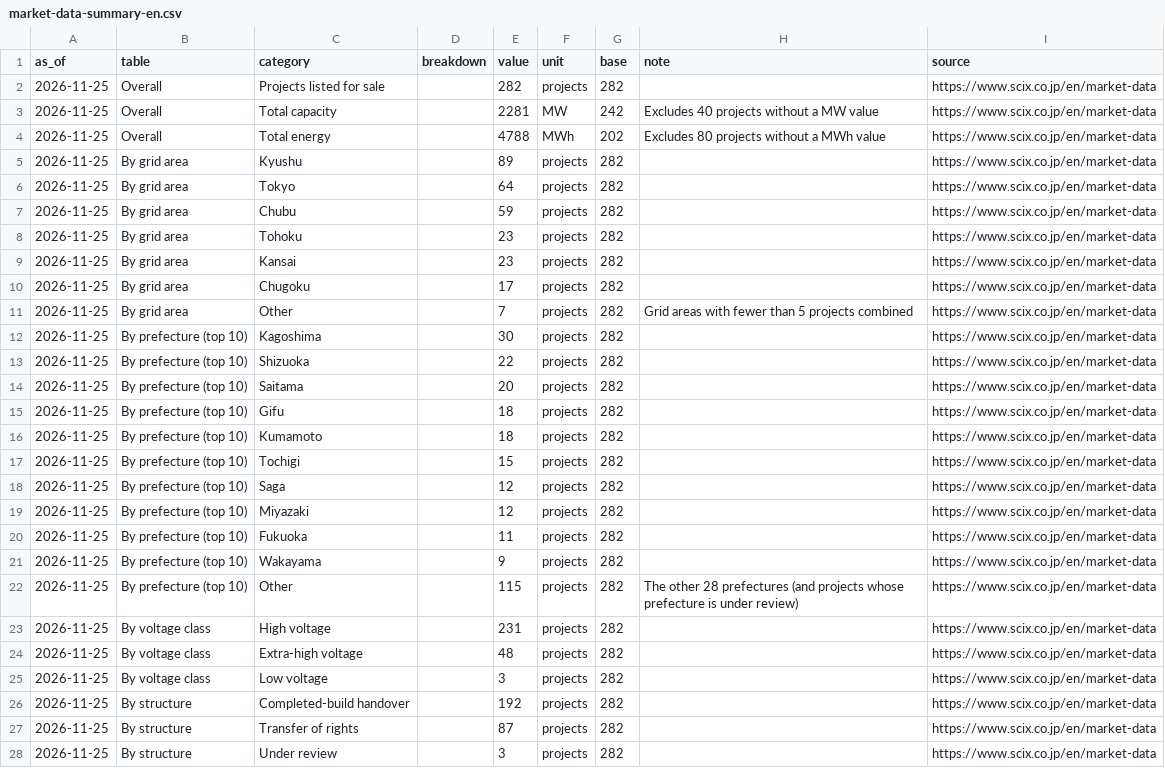
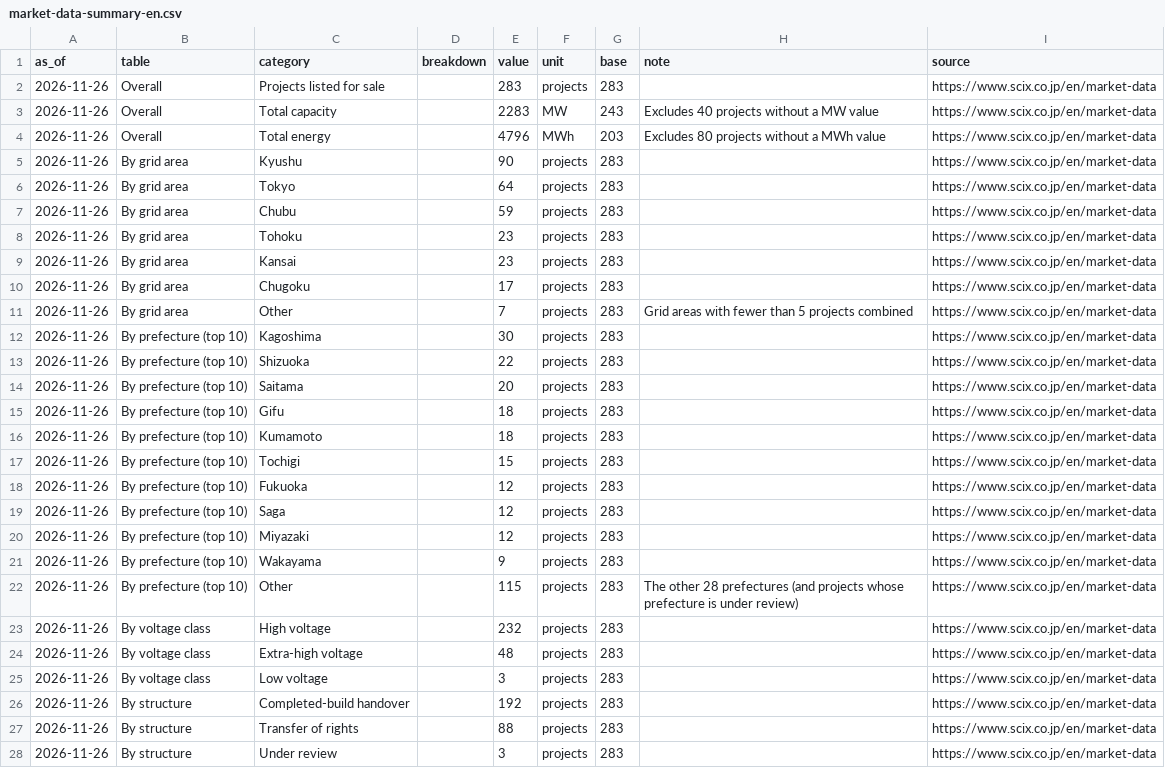
Before and after one commit to nakashimashinya-a11y/scix-web, a CSV file: files/market-data/market-data-summary-en.csv, drawn as a sheet; only a part is shown; the diff covers the shown part only.

```diff
--- a/files/market-data/market-data-summary-en.csv
+++ b/files/market-data/market-data-summary-en.csv
@@ -1,28 +1,28 @@
 as_of,table,category,breakdown,value,unit,base,note,source
-2026-11-25,Overall,Projects listed for sale,,282,projects,282,,https://www.scix.co.jp/en/market-data
-2026-11-25,Overall,Total capacity,,2281,MW,242,Excludes 40 projects without a MW value,https://www.scix.co.jp/en/market-data
-2026-11-25,Overall,Total energy,,4788,MWh,202,Excludes 80 projects without a MWh value,https://www.scix.co.jp/en/market-data
-2026-11-25,By grid area,Kyushu,,89,projects,282,,https://www.scix.co.jp/en/market-data
-2026-11-25,By grid area,Tokyo,,64,projects,282,,https://www.scix.co.jp/en/market-data
-2026-11-25,By grid area,Chubu,,59,projects,282,,https://www.scix.co.jp/en/market-data
-2026-11-25,By grid area,Tohoku,,23,projects,282,,https://www.scix.co.jp/en/market-data
-2026-11-25,By grid area,Kansai,,23,projects,282,,https://www.scix.co.jp/en/market-data
-2026-11-25,By grid area,Chugoku,,17,projects,282,,https://www.scix.co.jp/en/market-data
-2026-11-25,By grid area,Other,,7,projects,282,Grid areas with fewer than 5 projects combined,https://www.scix.co.jp/en/market-data
-2026-11-25,By prefecture (top 10),Kagoshima,,30,projects,282,,https://www.scix.co.jp/en/market-data
-2026-11-25,By prefecture (top 10),Shizuoka,,22,projects,282,,https://www.scix.co.jp/en/market-data
-2026-11-25,By prefecture (top 10),Saitama,,20,projects,282,,https://www.scix.co.jp/en/market-data
-2026-11-25,By prefecture (top 10),Gifu,,18,projects,282,,https://www.scix.co.jp/en/market-data
-2026-11-25,By prefecture (top 10),Kumamoto,,18,projects,282,,https://www.scix.co.jp/en/market-data
-2026-11-25,By prefecture (top 10),Tochigi,,15,projects,282,,https://www.scix.co.jp/en/market-data
-2026-11-25,By prefecture (top 10),Saga,,12,projects,282,,https://www.scix.co.jp/en/market-data
-2026-11-25,By prefecture (top 10),Miyazaki,,12,projects,282,,https://www.scix.co.jp/en/market-data
-2026-11-25,By prefecture (top 10),Fukuoka,,11,projects,282,,https://www.scix.co.jp/en/market-data
-2026-11-25,By prefecture (top 10),Wakayama,,9,projects,282,,https://www.scix.co.jp/en/market-data
-2026-11-25,By prefecture (top 10),Other,,115,projects,282,The other 28 prefectures (and projects whose prefecture is under review),https://www.scix.co.jp/en/market-data
-2026-11-25,By voltage class,High voltage,,231,projects,282,,https://www.scix.co.jp/en/market-data
-2026-11-25,By voltage class,Extra-high voltage,,48,projects,282,,https://www.scix.co.jp/en/market-data
-2026-11-25,By voltage class,Low voltage,,3,projects,282,,https://www.scix.co.jp/en/market-data
-2026-11-25,By structure,Completed-build handover,,192,projects,282,,https://www.scix.co.jp/en/market-data
-2026-11-25,By structure,Transfer of rights,,87,projects,282,,https://www.scix.co.jp/en/market-data
-2026-11-25,By structure,Under review,,3,projects,282,,https://www.scix.co.jp/en/market-data
+2026-11-26,Overall,Projects listed for sale,,283,projects,283,,https://www.scix.co.jp/en/market-data
+2026-11-26,Overall,Total capacity,,2283,MW,243,Excludes 40 projects without a MW value,https://www.scix.co.jp/en/market-data
+2026-11-26,Overall,Total energy,,4796,MWh,203,Excludes 80 projects without a MWh value,https://www.scix.co.jp/en/market-data
+2026-11-26,By grid area,Kyushu,,90,projects,283,,https://www.scix.co.jp/en/market-data
+2026-11-26,By grid area,Tokyo,,64,projects,283,,https://www.scix.co.jp/en/market-data
+2026-11-26,By grid area,Chubu,,59,projects,283,,https://www.scix.co.jp/en/market-data
+2026-11-26,By grid area,Tohoku,,23,projects,283,,https://www.scix.co.jp/en/market-data
+2026-11-26,By grid area,Kansai,,23,projects,283,,https://www.scix.co.jp/en/market-data
+2026-11-26,By grid area,Chugoku,,17,projects,283,,https://www.scix.co.jp/en/market-data
+2026-11-26,By grid area,Other,,7,projects,283,Grid areas with fewer than 5 projects combined,https://www.scix.co.jp/en/market-data
+2026-11-26,By prefecture (top 10),Kagoshima,,30,projects,283,,https://www.scix.co.jp/en/market-data
+2026-11-26,By prefecture (top 10),Shizuoka,,22,projects,283,,https://www.scix.co.jp/en/market-data
+2026-11-26,By prefecture (top 10),Saitama,,20,projects,283,,https://www.scix.co.jp/en/market-data
+2026-11-26,By prefecture (top 10),Gifu,,18,projects,283,,https://www.scix.co.jp/en/market-data
+2026-11-26,By prefecture (top 10),Kumamoto,,18,projects,283,,https://www.scix.co.jp/en/market-data
+2026-11-26,By prefecture (top 10),Tochigi,,15,projects,283,,https://www.scix.co.jp/en/market-data
+2026-11-26,By prefecture (top 10),Fukuoka,,12,projects,283,,https://www.scix.co.jp/en/market-data
+2026-11-26,By prefecture (top 10),Saga,,12,projects,283,,https://www.scix.co.jp/en/market-data
+2026-11-26,By prefecture (top 10),Miyazaki,,12,projects,283,,https://www.scix.co.jp/en/market-data
+2026-11-26,By prefecture (top 10),Wakayama,,9,projects,283,,https://www.scix.co.jp/en/market-data
+2026-11-26,By prefecture (top 10),Other,,115,projects,283,The other 28 prefectures (and projects whose prefecture is under review),https://www.scix.co.jp/en/market-data
+2026-11-26,By voltage class,High voltage,,232,projects,283,,https://www.scix.co.jp/en/market-data
+2026-11-26,By voltage class,Extra-high voltage,,48,projects,283,,https://www.scix.co.jp/en/market-data
+2026-11-26,By voltage class,Low voltage,,3,projects,283,,https://www.scix.co.jp/en/market-data
+2026-11-26,By structure,Completed-build handover,,192,projects,283,,https://www.scix.co.jp/en/market-data
+2026-11-26,By structure,Transfer of rights,,88,projects,283,,https://www.scix.co.jp/en/market-data
+2026-11-26,By structure,Under review,,3,projects,283,,https://www.scix.co.jp/en/market-data
```
Also changed, not shown: 82 edited cells elsewhere in this file, files/market-data/market-data-summary.csv, files/market-data/market-data-weekly-en.csv, 14 other files.
